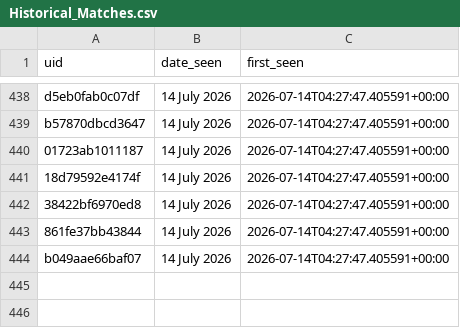
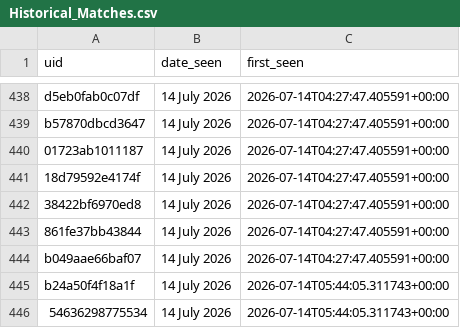
Before and after one commit to anannya-pramank/Daily-Web-Scraper, a CSV file: Historical_Matches.csv, drawn as a sheet; only a part is shown, gaps mark what is left out; the diff names each change by its address in the sheet, - before the commit and + after, or states it on an @@ line.

```diff
--- a/Historical_Matches.csv
+++ b/Historical_Matches.csv
+row 445: b24a50f4f18a1f | 14 July 2026 | 2026-07-14T05:44:05.311743+00:00
+row 446: 54636298775534 | 14 July 2026 | 2026-07-14T05:44:05.311743+00:00
```
Also changed, not shown: 1 other file.
